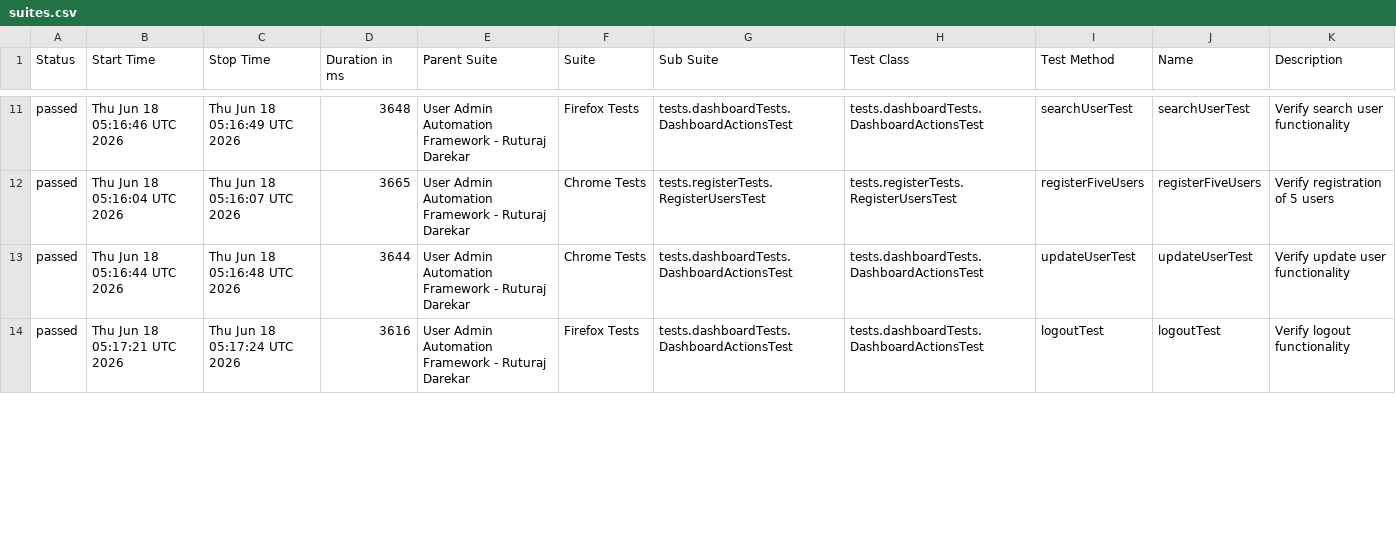
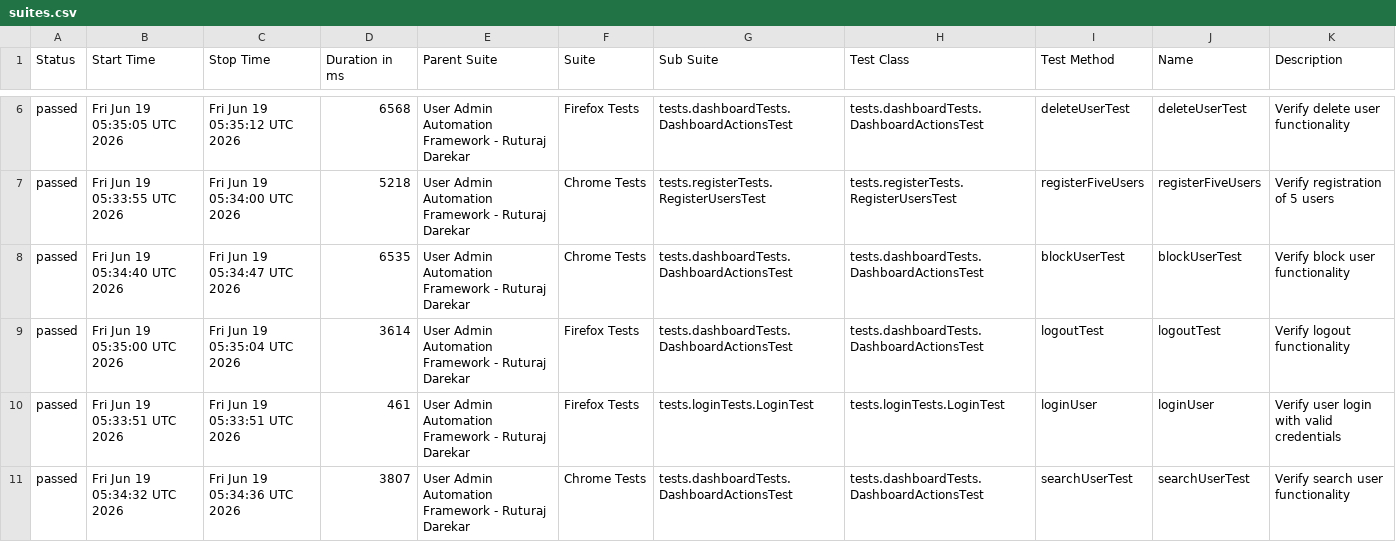
Before and after one commit to Ruturaj0861/user-admin-automation, a CSV file: data/suites.csv, drawn as a sheet; only a part is shown, gaps mark what is left out; the diff covers the shown part only.

```diff
--- a/data/suites.csv
+++ b/data/suites.csv
@@ -11,4 +6,6 @@
-"passed","Thu Jun 18 05:16:46 UTC 2026","Thu Jun 18 05:16:49 UTC 2026","3648","User Admin Automation Framework - Ruturaj Darekar","Firefox Tests","tests.dashboardTests.DashboardActionsTest","tests.dashboardTests.DashboardActionsTest","searchUserTest","searchUserTest","Verify search user functionality"
-"passed","Thu Jun 18 05:16:04 UTC 2026","Thu Jun 18 05:16:07 UTC 2026","3665","User Admin Automation Framework - Ruturaj Darekar","Chrome Tests","tests.registerTests.RegisterUsersTest","tests.registerTests.RegisterUsersTest","registerFiveUsers","registerFiveUsers","Verify registration of 5 users"
-"passed","Thu Jun 18 05:16:44 UTC 2026","Thu Jun 18 05:16:48 UTC 2026","3644","User Admin Automation Framework - Ruturaj Darekar","Chrome Tests","tests.dashboardTests.DashboardActionsTest","tests.dashboardTests.DashboardActionsTest","updateUserTest","updateUserTest","Verify update user functionality"
-"passed","Thu Jun 18 05:17:21 UTC 2026","Thu Jun 18 05:17:24 UTC 2026","3616","User Admin Automation Framework - Ruturaj Darekar","Firefox Tests","tests.dashboardTests.DashboardActionsTest","tests.dashboardTests.DashboardActionsTest","logoutTest","logoutTest","Verify logout functionality"
+"passed","Fri Jun 19 05:35:05 UTC 2026","Fri Jun 19 05:35:12 UTC 2026","6568","User Admin Automation Framework - Ruturaj Darekar","Firefox Tests","tests.dashboardTests.DashboardActionsTest","tests.dashboardTests.DashboardActionsTest","deleteUserTest","deleteUserTest","Verify delete user functionality"
+"passed","Fri Jun 19 05:33:55 UTC 2026","Fri Jun 19 05:34:00 UTC 2026","5218","User Admin Automation Framework - Ruturaj Darekar","Chrome Tests","tests.registerTests.RegisterUsersTest","tests.registerTests.RegisterUsersTest","registerFiveUsers","registerFiveUsers","Verify registration of 5 users"
+"passed","Fri Jun 19 05:34:40 UTC 2026","Fri Jun 19 05:34:47 UTC 2026","6535","User Admin Automation Framework - Ruturaj Darekar","Chrome Tests","tests.dashboardTests.DashboardActionsTest","tests.dashboardTests.DashboardActionsTest","blockUserTest","blockUserTest","Verify block user functionality"
+"passed","Fri Jun 19 05:35:00 UTC 2026","Fri Jun 19 05:35:04 UTC 2026","3614","User Admin Automation Framework - Ruturaj Darekar","Firefox Tests","tests.dashboardTests.DashboardActionsTest","tests.dashboardTests.DashboardActionsTest","logoutTest","logoutTest","Verify logout functionality"
+"passed","Fri Jun 19 05:33:51 UTC 2026","Fri Jun 19 05:33:51 UTC 2026","461","User Admin Automation Framework - Ruturaj Darekar","Firefox Tests","tests.loginTests.LoginTest","tests.loginTests.LoginTest","loginUser","loginUser","Verify user login with valid credentials"
+"passed","Fri Jun 19 05:34:32 UTC 2026","Fri Jun 19 05:34:36 UTC 2026","3807","User Admin Automation Framework - Ruturaj Darekar","Chrome Tests","tests.dashboardTests.DashboardActionsTest","tests.dashboardTests.DashboardActionsTest","searchUserTest","searchUserTest","Verify search user functionality"
```
Also changed, not shown: 3 added rows, 5 removed rows and 55 edited cells elsewhere in this file, data/behaviors.csv, 54 other files.
